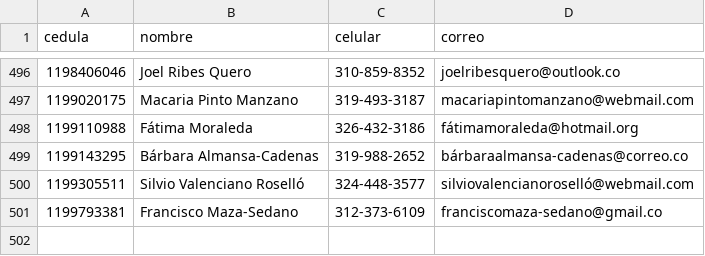
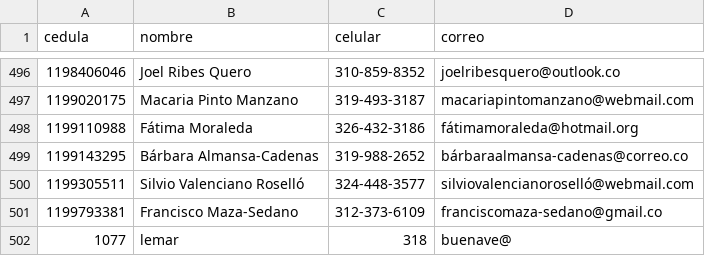
Before and after one commit to lebuas/citas, a CSV file: src/data/pacientes.csv, drawn as a sheet; only a part is shown, gaps mark what is left out.

```diff
--- a/src/data/pacientes.csv
+++ b/src/data/pacientes.csv
@@ -501 +501,2 @@ cedula,nombre,celular,correo
 1199793381,Francisco Maza-Sedano,312-373-6109,franciscomaza-sedano@gmail.co
+1077,lemar,318,buenave@
```
Also changed, not shown: src/data/citas.csv, 7 other files.
